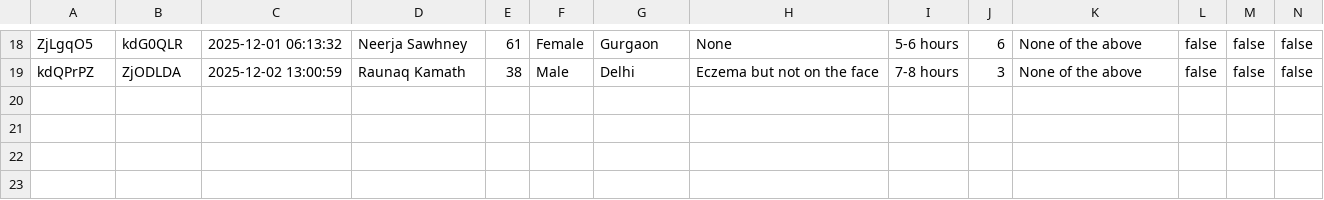
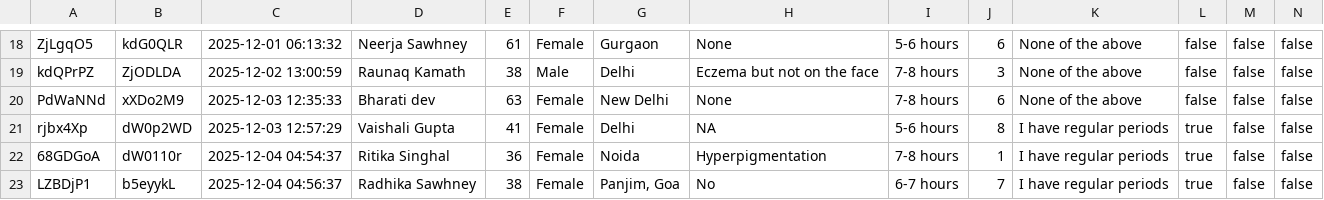
Before and after one commit to EnGassa/lila-ai, a CSV file: data/survey_responses.csv, drawn as a sheet; only a part is shown, gaps mark what is left out; rows hold the shown columns only; the diff names each change by its address in the sheet, - before the commit and + after, or states it on an @@ line.

Commit message:
User data

```diff
--- a/data/survey_responses.csv
+++ b/data/survey_responses.csv
+row 20: PdWaNNd | xXDo2M9 | 2025-12-03 12:35:33 | Bharati dev | 63 | Female | New Delhi | None | 7-8 hours | 6 | None of the above | false | false | false
+row 21: rjbx4Xp | dW0p2WD | 2025-12-03 12:57:29 | Vaishali Gupta | 41 | Female | Delhi | NA | 5-6 hours | 8 | I have regular periods | true | false | false
+row 22: 68GDGoA | dW0110r | 2025-12-04 04:54:37 | Ritika Singhal | 36 | Female | Noida | Hyperpigmentation | 7-8 hours | 1 | I have regular periods | true | false | false
+row 23: LZBDjP1 | b5eyykL | 2025-12-04 04:56:37 | Radhika Sawhney | 38 | Female | Panjim, Goa | No | 6-7 hours | 7 | I have regular periods | true | false | false
```
Also changed, not shown: 5 other files.
